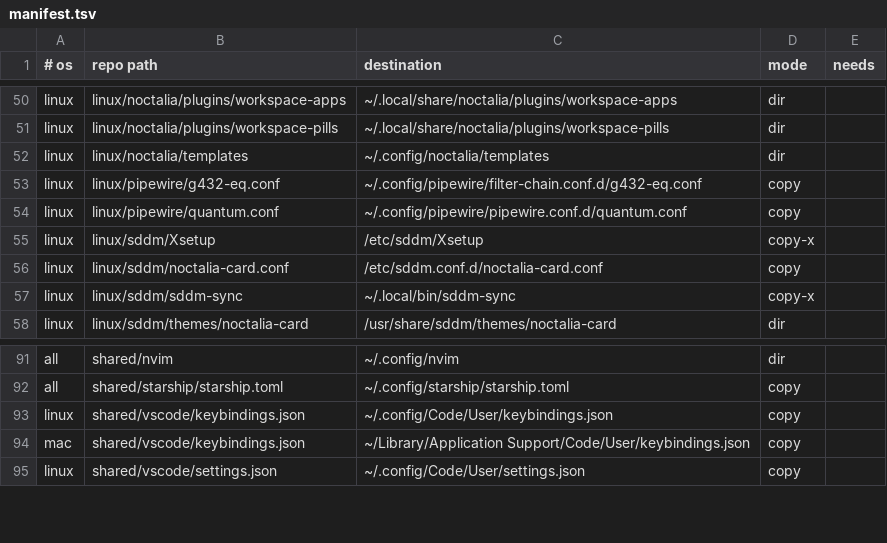
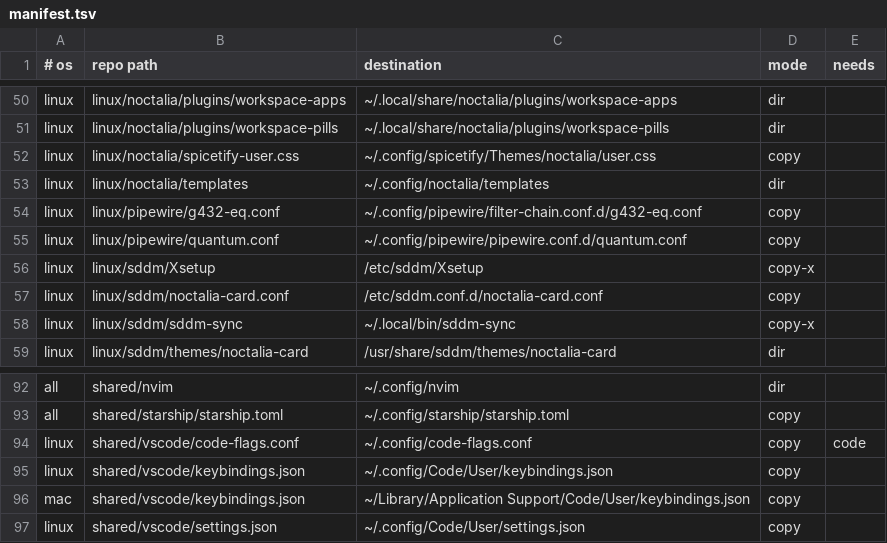
Before and after one commit to roynulrohan/dotfiles, a TSV file: manifest.tsv, drawn as a sheet; only a part is shown, gaps mark what is left out.

Commit message:
docs: every SETUP.md in one shape (Files, Install, Notes, Verify), facts only; check.sh guards it (cachy-os)
Each package doc now describes the package as it is, for anyone who clones
the repo: what it is, where its files go, what to install (its own system
packages, so one component can be taken alone), notes with the short why,
and read-only checks. Dates, "tried and dropped" notes and framework history
are gone from the docs; the commit history keeps them. check.sh fails on a
SETUP.md with other sections or with dates and history phrases.

Also:
- linux/packages.md: only the base system and apps without a package of their
  own; CachyOS-only packages marked.
- Files that only existed on this machine are now in the repo with manifest
  rows: the Spotify theme's user.css (credited: from caelestia's Spotify
  theme) and VS Code's code-flags.conf.
- setup-snapshots.sh: home-snapshot access goes to $SUDO_USER instead of a
  hardcoded user.
- Brewfile: direnv and the VS Code cask, which the Mac config already uses.
- preferences.md: 12-hour time, reviewed and pinned third-party code, VS Code
  keeps its own theme, Orca stays translucent, folder sort order, agents ask
  before installing their own tools.
- Config comments that told history now state the reason only.

```diff
--- a/manifest.tsv
+++ b/manifest.tsv
@@ -51,2 +51,3 @@ linux	linux/noctalia/plugins/workspace-apps	~/.local/share/noctalia/plugins/work
 linux	linux/noctalia/plugins/workspace-pills	~/.local/share/noctalia/plugins/workspace-pills	dir
+linux	linux/noctalia/spicetify-user.css	~/.config/spicetify/Themes/noctalia/user.css	copy
 linux	linux/noctalia/templates	~/.config/noctalia/templates	dir
@@ -92,2 +93,3 @@ all	shared/nvim	~/.config/nvim	dir
 all	shared/starship/starship.toml	~/.config/starship/starship.toml	copy
+linux	shared/vscode/code-flags.conf	~/.config/code-flags.conf	copy	code
 linux	shared/vscode/keybindings.json	~/.config/Code/User/keybindings.json	copy
```
Also changed, not shown: 43 other files.
